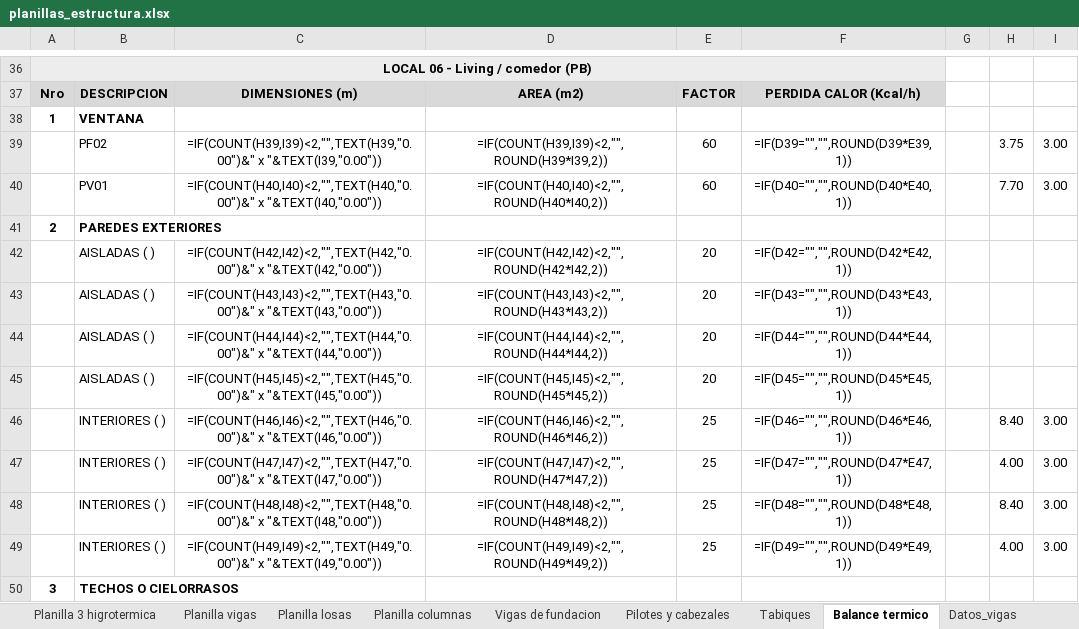
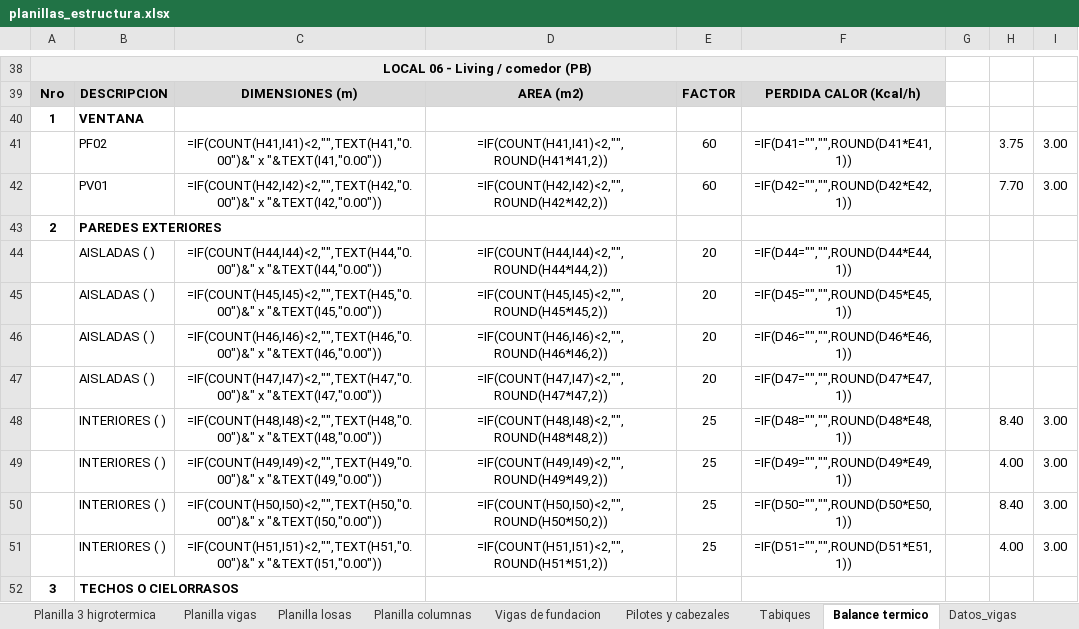
Before and after one commit to LoloMelia/tareas-claude, an Excel workbook: planillas/planillas_estructura.xlsx, sheet Balance termico, drawn as a sheet; only a part is shown, gaps mark what is left out; values as stored, in another font and other column widths than the file's, no borders; formulas without a stored value are shown as written; removed rows and columns are numbered as before the commit, all else as after; the diff covers the shown part only; the diff names each change by its address in the sheet, - before the commit and + after, or states it on an @@ line.

```diff
--- a/planillas/planillas_estructura.xlsx (sheet Balance termico)
+++ b/planillas/planillas_estructura.xlsx (sheet Balance termico)
-C41: =IF(COUNT(H39,I39)<2,"",TEXT(H39,"0.00")&" x "&TEXT(I39,"0.00"))
+C41: =IF(COUNT(H41,I41)<2,"",TEXT(H41,"0.00")&" x "&TEXT(I41,"0.00"))
-D41: =IF(COUNT(H39,I39)<2,"",ROUND(H39*I39,2))
+D41: =IF(COUNT(H41,I41)<2,"",ROUND(H41*I41,2))
-F41: =IF(D39="","",ROUND(D39*E39,1))
+F41: =IF(D41="","",ROUND(D41*E41,1))
-C42: =IF(COUNT(H40,I40)<2,"",TEXT(H40,"0.00")&" x "&TEXT(I40,"0.00"))
+C42: =IF(COUNT(H42,I42)<2,"",TEXT(H42,"0.00")&" x "&TEXT(I42,"0.00"))
-D42: =IF(COUNT(H40,I40)<2,"",ROUND(H40*I40,2))
+D42: =IF(COUNT(H42,I42)<2,"",ROUND(H42*I42,2))
-F42: =IF(D40="","",ROUND(D40*E40,1))
+F42: =IF(D42="","",ROUND(D42*E42,1))
-row 42:  | AISLADAS ( ) | =IF(COUNT(H42,I42)<2,"",TEXT(H42,"0.00")&" x "&TEXT(I42,"0.00")) | =IF(COUNT(H42,I42)<2,"",ROUND(H42*I42,2)) | 20 | =IF(D42="","",ROUND(D42*E42,1))
-row 43:  | AISLADAS ( ) | =IF(COUNT(H43,I43)<2,"",TEXT(H43,"0.00")&" x "&TEXT(I43,"0.00")) | =IF(COUNT(H43,I43)<2,"",ROUND(H43*I43,2)) | 20 | =IF(D43="","",ROUND(D43*E43,1))
-row 46:  | INTERIORES ( ) | =IF(COUNT(H46,I46)<2,"",TEXT(H46,"0.00")&" x "&TEXT(I46,"0.00")) | =IF(COUNT(H46,I46)<2,"",ROUND(H46*I46,2)) | 25 | =IF(D46="","",ROUND(D46*E46,1)) |  | 8.40 | 3.00
-row 47:  | INTERIORES ( ) | =IF(COUNT(H47,I47)<2,"",TEXT(H47,"0.00")&" x "&TEXT(I47,"0.00")) | =IF(COUNT(H47,I47)<2,"",ROUND(H47*I47,2)) | 25 | =IF(D47="","",ROUND(D47*E47,1)) |  | 4.00 | 3.00
+row 46:  | AISLADAS ( ) | =IF(COUNT(H46,I46)<2,"",TEXT(H46,"0.00")&" x "&TEXT(I46,"0.00")) | =IF(COUNT(H46,I46)<2,"",ROUND(H46*I46,2)) | 20 | =IF(D46="","",ROUND(D46*E46,1))
+row 47:  | AISLADAS ( ) | =IF(COUNT(H47,I47)<2,"",TEXT(H47,"0.00")&" x "&TEXT(I47,"0.00")) | =IF(COUNT(H47,I47)<2,"",ROUND(H47*I47,2)) | 20 | =IF(D47="","",ROUND(D47*E47,1))
+row 50:  | INTERIORES ( ) | =IF(COUNT(H50,I50)<2,"",TEXT(H50,"0.00")&" x "&TEXT(I50,"0.00")) | =IF(COUNT(H50,I50)<2,"",ROUND(H50*I50,2)) | 25 | =IF(D50="","",ROUND(D50*E50,1)) |  | 8.40 | 3.00
+row 51:  | INTERIORES ( ) | =IF(COUNT(H51,I51)<2,"",TEXT(H51,"0.00")&" x "&TEXT(I51,"0.00")) | =IF(COUNT(H51,I51)<2,"",ROUND(H51*I51,2)) | 25 | =IF(D51="","",ROUND(D51*E51,1)) |  | 4.00 | 3.00
```
Also changed, not shown: 32 added rows, 16 removed rows and 445 edited cells elsewhere in this sheet.
